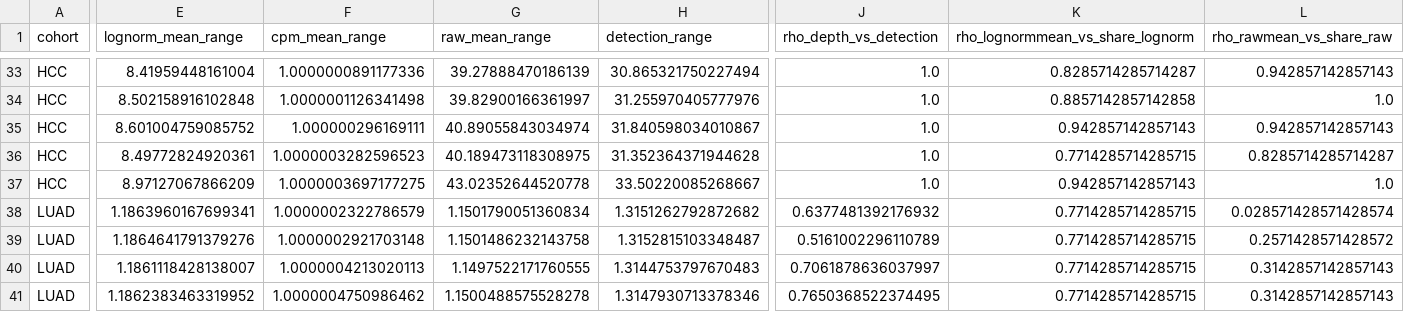
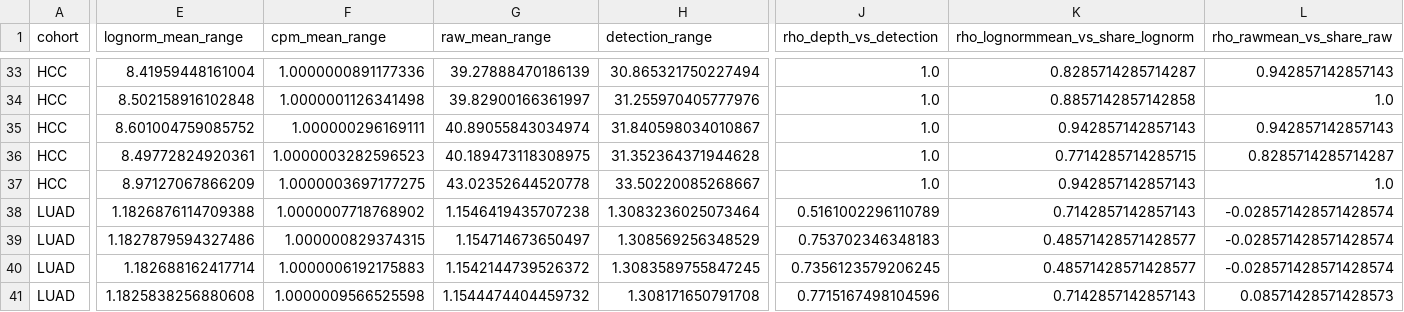
Before and after one commit to holiday01/scatac-aggregation-benchmark, a CSV file: analyses/depth_spread/depth_spread_mechanism.csv, drawn as a sheet; only a part is shown, gaps mark what is left out; the diff covers the shown part only; the diff names each change by its address in the sheet, - before the commit and + after, or states it on an @@ line.

```diff
--- a/analyses/depth_spread/depth_spread_mechanism.csv
+++ b/analyses/depth_spread/depth_spread_mechanism.csv
-E38 (lognorm_mean_range): 1.1863960167699341
+E38 (lognorm_mean_range): 1.1826876114709388
-F38 (cpm_mean_range): 1.0000002322786579
+F38 (cpm_mean_range): 1.0000007718768902
-G38 (raw_mean_range): 1.1501790051360834
+G38 (raw_mean_range): 1.1546419435707238
-H38 (detection_range): 1.3151262792872682
+H38 (detection_range): 1.3083236025073464
-J38 (rho_depth_vs_detection): 0.6377481392176932
+J38 (rho_depth_vs_detection): 0.5161002296110789
-K38 (rho_lognormmean_vs_share_lognorm): 0.7714285714285715
+K38 (rho_lognormmean_vs_share_lognorm): 0.7142857142857143
-L38 (rho_rawmean_vs_share_raw): 0.028571428571428574
+L38 (rho_rawmean_vs_share_raw): -0.028571428571428574
-E39 (lognorm_mean_range): 1.1864641791379276
+E39 (lognorm_mean_range): 1.1827879594327486
-F39 (cpm_mean_range): 1.0000002921703148
+F39 (cpm_mean_range): 1.000000829374315
-G39 (raw_mean_range): 1.1501486232143758
+G39 (raw_mean_range): 1.154714673650497
-H39 (detection_range): 1.3152815103348487
+H39 (detection_range): 1.308569256348529
-J39 (rho_depth_vs_detection): 0.5161002296110789
+J39 (rho_depth_vs_detection): 0.753702346348183
-K39:K40 (rho_lognormmean_vs_share_lognorm): 0.7714285714285715
+K39:K40 (rho_lognormmean_vs_share_lognorm): 0.48571428571428577
-L39 (rho_rawmean_vs_share_raw): 0.2571428571428572
+L39 (rho_rawmean_vs_share_raw): -0.028571428571428574
-E40 (lognorm_mean_range): 1.1861118428138007
+E40 (lognorm_mean_range): 1.182688162417714
-F40 (cpm_mean_range): 1.0000004213020113
+F40 (cpm_mean_range): 1.0000006192175883
-G40 (raw_mean_range): 1.1497522171760555
+G40 (raw_mean_range): 1.1542144739526372
-H40 (detection_range): 1.3144753797670483
+H40 (detection_range): 1.3083589755847245
-J40 (rho_depth_vs_detection): 0.7061878636037997
+J40 (rho_depth_vs_detection): 0.7356123579206245
-L40 (rho_rawmean_vs_share_raw): 0.3142857142857143
+L40 (rho_rawmean_vs_share_raw): -0.028571428571428574
-E41 (lognorm_mean_range): 1.1862383463319952
+E41 (lognorm_mean_range): 1.1825838256880608
-F41 (cpm_mean_range): 1.0000004750986462
+F41 (cpm_mean_range): 1.0000009566525598
-G41 (raw_mean_range): 1.1500488575528278
+G41 (raw_mean_range): 1.1544474404459732
-H41 (detection_range): 1.3147930713378346
+H41 (detection_range): 1.308171650791708
-J41 (rho_depth_vs_detection): 0.7650368522374495
+J41 (rho_depth_vs_detection): 0.7715167498104596
-K41 (rho_lognormmean_vs_share_lognorm): 0.7714285714285715
+K41 (rho_lognormmean_vs_share_lognorm): 0.7142857142857143
-L41 (rho_rawmean_vs_share_raw): 0.3142857142857143
+L41 (rho_rawmean_vs_share_raw): 0.08571428571428573
```
Also changed, not shown: 146 edited cells elsewhere in this file, analyses/depth_spread/depth_spread_by_type.csv, analyses/depth_spread/depth_spread_markers_LUAD.csv, 27 other files.
